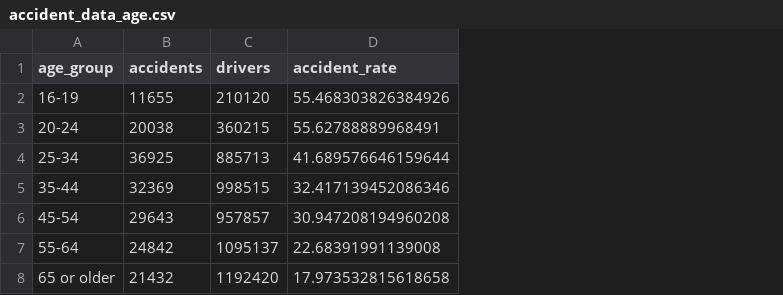
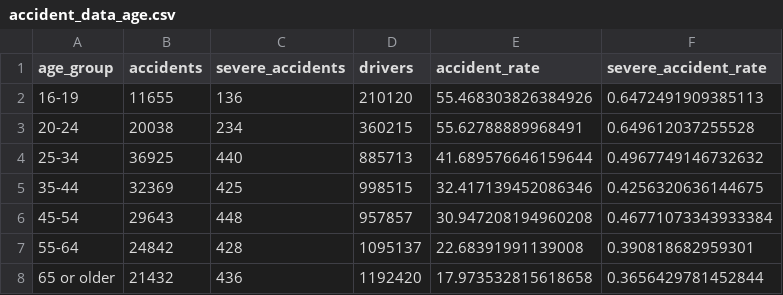
Before and after one commit to Sinanma/Traffic_Collision_Analysis, a CSV file: data/Accident_rate_data/accident_data_age.csv, drawn as a sheet; the diff names each change by its address in the sheet, - before the commit and + after, or states it on an @@ line.

```diff
--- a/data/Accident_rate_data/accident_data_age.csv
+++ b/data/Accident_rate_data/accident_data_age.csv
+column C (severe_accidents), rows 2-8: 136 | 234 | 440 | 425 | 448 | 428 | 436
+column F (severe_accident_rate), rows 2-8: 0.6472491909385113 | 0.649612037255528 | 0.4967749146732632 | 0.4256320636144675 | 0.46771073343933384 | 0.390818682959301 | 0.3656429781452844
```
Also changed, not shown: 6 other files.
